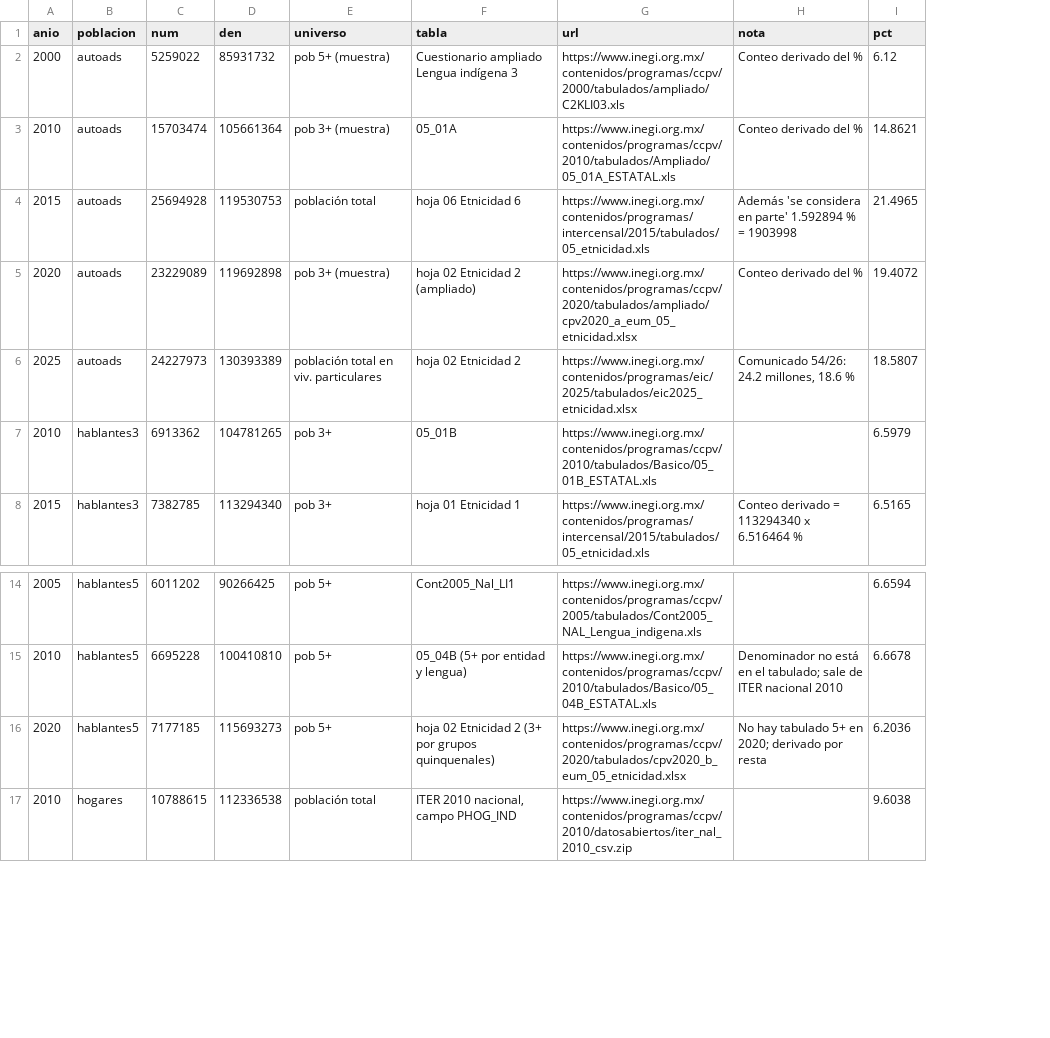
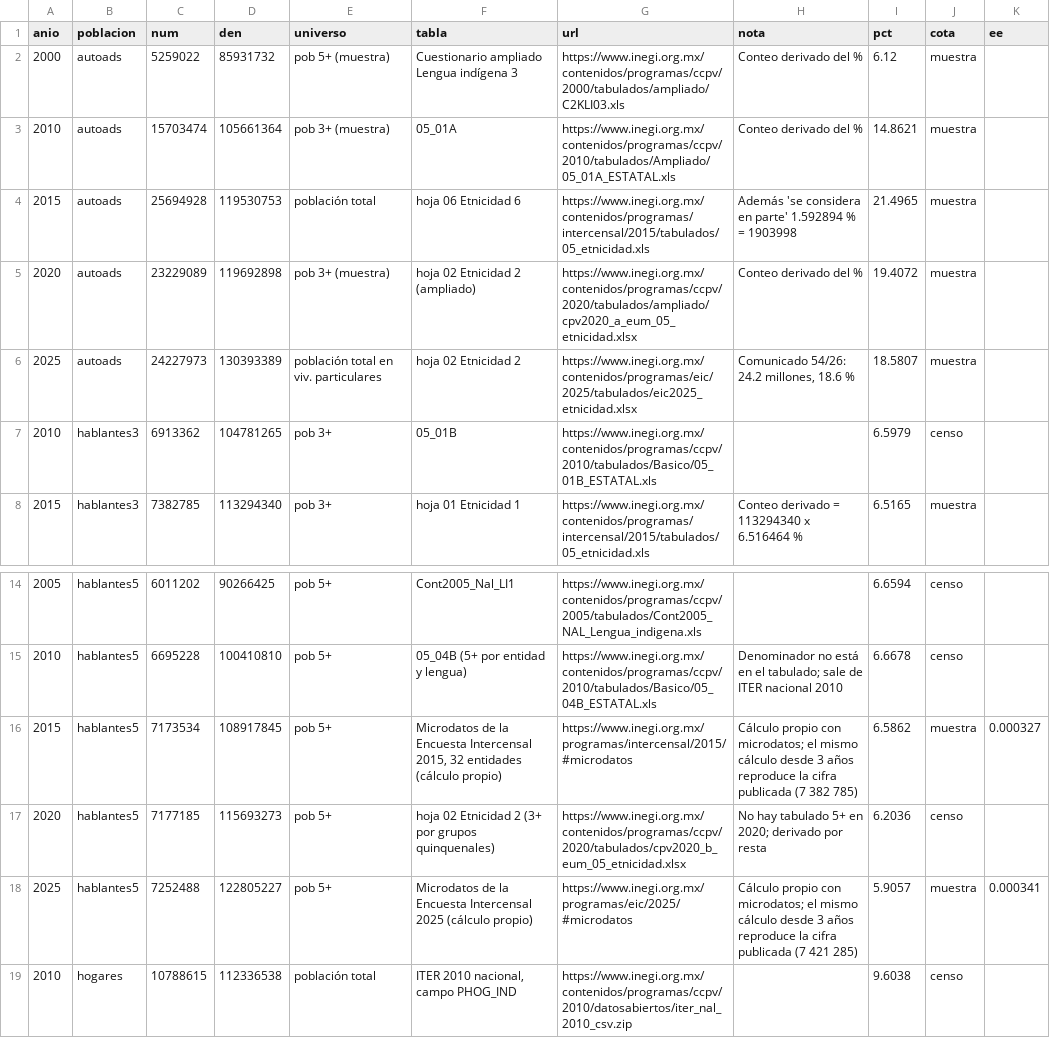
Before and after one commit to MisaelAvila49/SECTEI-observatorio, a CSV file: src/data/serie_nacional.csv, drawn as a sheet; only a part is shown, gaps mark what is left out; the diff names each change by its address in the sheet, - before the commit and + after, or states it on an @@ line.

Commit message:
feat: serie de hablantes en un solo universo, 5 años y más, 1990 - 2025

```diff
--- a/src/data/serie_nacional.csv
+++ b/src/data/serie_nacional.csv
+column J (cota), rows 2-8: muestra | muestra | muestra | muestra | muestra | censo | muestra; rows 14-15: censo | censo; row 17: censo; row 19: censo
+column K (ee), empty
+row 16: 2015 | hablantes5 | 7173534 | 108917845 | pob 5+ | Microdatos de la Encuesta Intercensal 2015, 32 entidades (cálculo propio) | https://www.inegi.org.mx/programas/intercensal/2015/#microdatos | Cálculo propio con microdatos; el mismo cálculo desde 3 años reproduce la cifra publicada (7 382 785) | 6.5862 | muestra | 0.000327
+row 18: 2025 | hablantes5 | 7252488 | 122805227 | pob 5+ | Microdatos de la Encuesta Intercensal 2025 (cálculo propio) | https://www.inegi.org.mx/programas/eic/2025/#microdatos | Cálculo propio con microdatos; el mismo cálculo desde 3 años reproduce la cifra publicada (7 421 285) | 5.9057 | muestra | 0.000341
```
Also changed, not shown: 9 other files.
